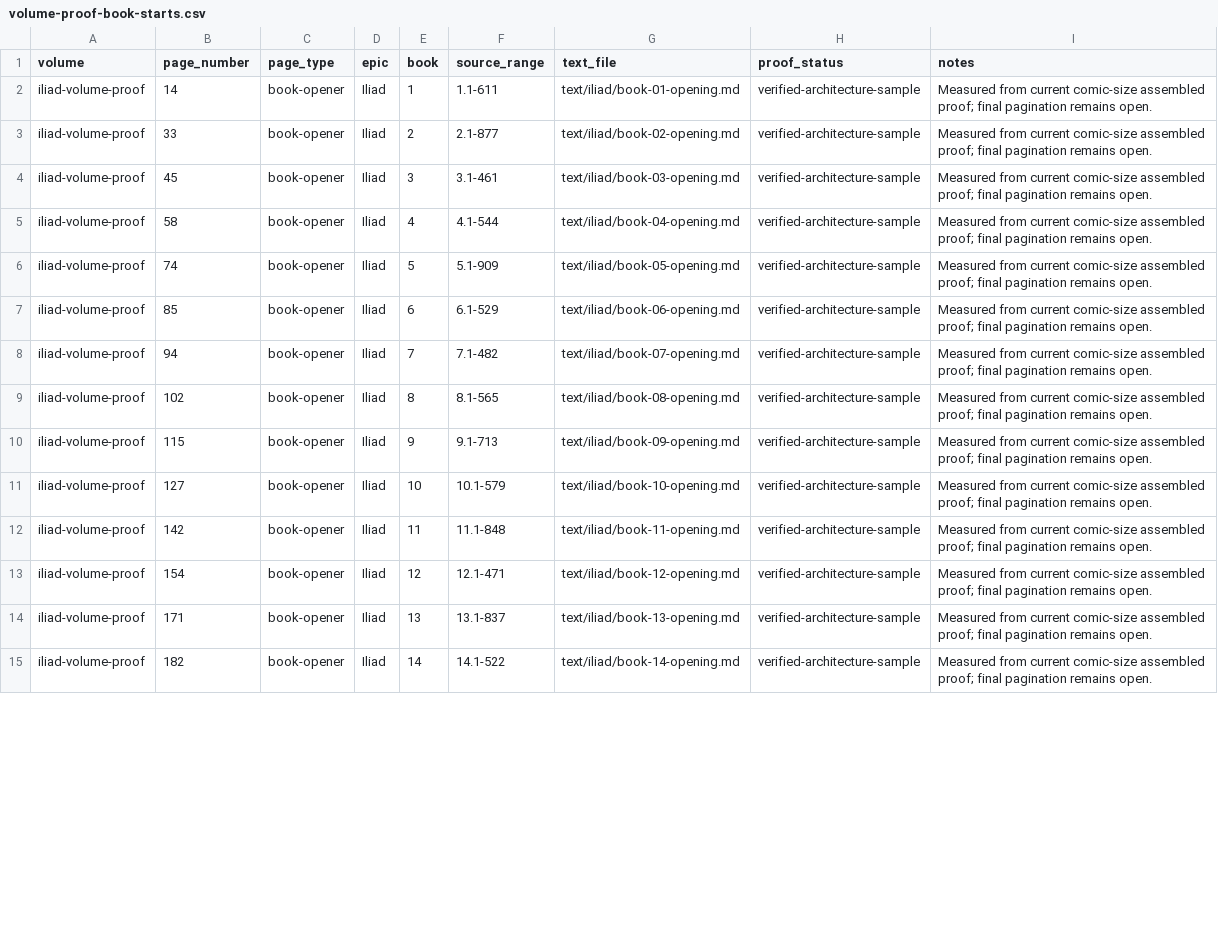
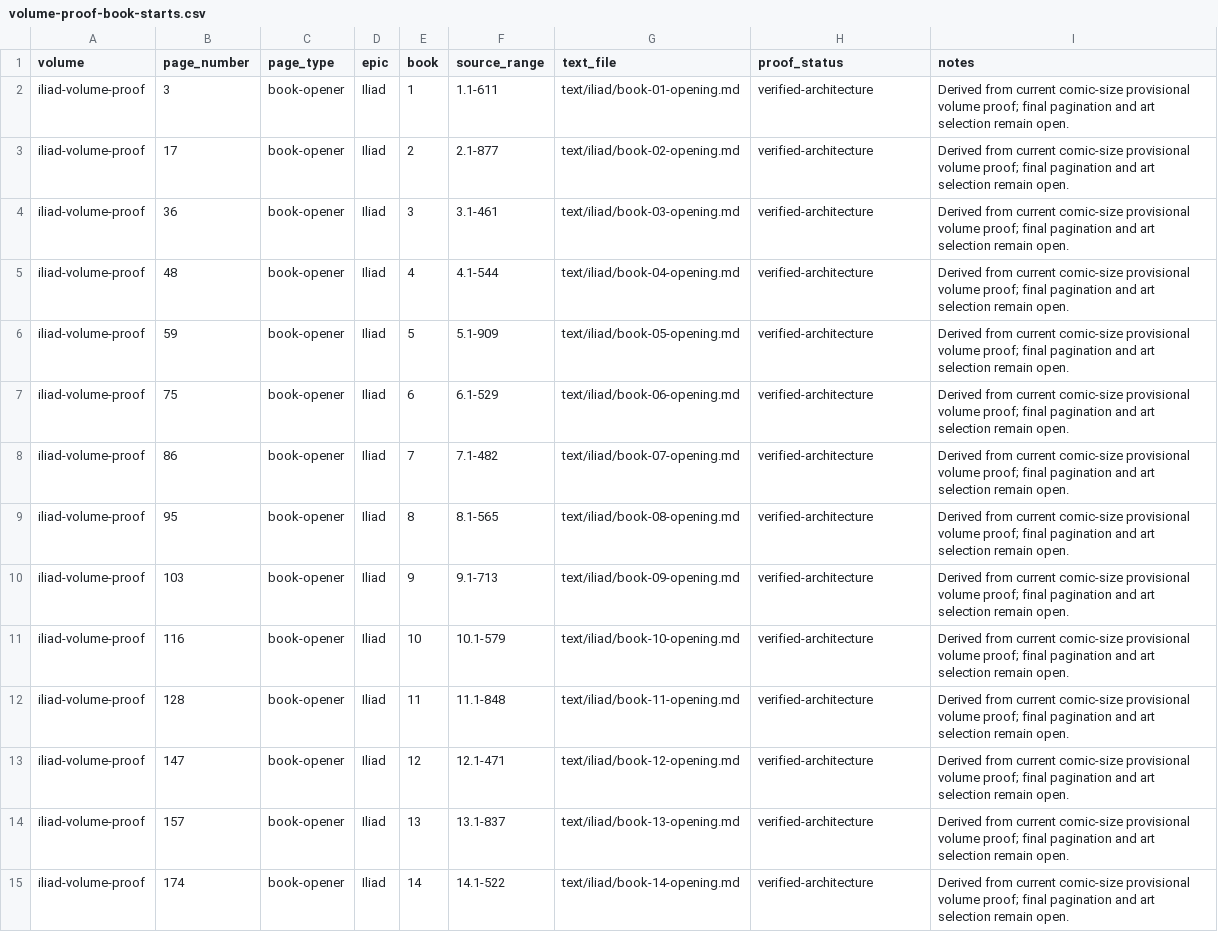
Before and after one commit to CastaliaInstitute/inq-homer-blake, a CSV file: design/volume-proof-book-starts.csv, drawn as a sheet; only a part is shown; the diff covers the shown part only.

Commit message:
Prefer refined illustration candidates in proofs

```diff
--- a/design/volume-proof-book-starts.csv
+++ b/design/volume-proof-book-starts.csv
@@ -1,15 +1,15 @@
 volume,page_number,page_type,epic,book,source_range,text_file,proof_status,notes
-iliad-volume-proof,14,book-opener,Iliad,1,1.1-611,text/iliad/book-01-opening.md,verified-architecture-sample,Measured from current comic-size assembled proof; final pagination remains open.
-iliad-volume-proof,33,book-opener,Iliad,2,2.1-877,text/iliad/book-02-opening.md,verified-architecture-sample,Measured from current comic-size assembled proof; final pagination remains open.
-iliad-volume-proof,45,book-opener,Iliad,3,3.1-461,text/iliad/book-03-opening.md,verified-architecture-sample,Measured from current comic-size assembled proof; final pagination remains open.
-iliad-volume-proof,58,book-opener,Iliad,4,4.1-544,text/iliad/book-04-opening.md,verified-architecture-sample,Measured from current comic-size assembled proof; final pagination remains open.
-iliad-volume-proof,74,book-opener,Iliad,5,5.1-909,text/iliad/book-05-opening.md,verified-architecture-sample,Measured from current comic-size assembled proof; final pagination remains open.
-iliad-volume-proof,85,book-opener,Iliad,6,6.1-529,text/iliad/book-06-opening.md,verified-architecture-sample,Measured from current comic-size assembled proof; final pagination remains open.
-iliad-volume-proof,94,book-opener,Iliad,7,7.1-482,text/iliad/book-07-opening.md,verified-architecture-sample,Measured from current comic-size assembled proof; final pagination remains open.
-iliad-volume-proof,102,book-opener,Iliad,8,8.1-565,text/iliad/book-08-opening.md,verified-architecture-sample,Measured from current comic-size assembled proof; final pagination remains open.
-iliad-volume-proof,115,book-opener,Iliad,9,9.1-713,text/iliad/book-09-opening.md,verified-architecture-sample,Measured from current comic-size assembled proof; final pagination remains open.
-iliad-volume-proof,127,book-opener,Iliad,10,10.1-579,text/iliad/book-10-opening.md,verified-architecture-sample,Measured from current comic-size assembled proof; final pagination remains open.
-iliad-volume-proof,142,book-opener,Iliad,11,11.1-848,text/iliad/book-11-opening.md,verified-architecture-sample,Measured from current comic-size assembled proof; final pagination remains open.
-iliad-volume-proof,154,book-opener,Iliad,12,12.1-471,text/iliad/book-12-opening.md,verified-architecture-sample,Measured from current comic-size assembled proof; final pagination remains open.
-iliad-volume-proof,171,book-opener,Iliad,13,13.1-837,text/iliad/book-13-opening.md,verified-architecture-sample,Measured from current comic-size assembled proof; final pagination remains open.
-iliad-volume-proof,182,book-opener,Iliad,14,14.1-522,text/iliad/book-14-opening.md,verified-architecture-sample,Measured from current comic-size assembled proof; final pagination remains open.
+iliad-volume-proof,3,book-opener,Iliad,1,1.1-611,text/iliad/book-01-opening.md,verified-architecture,Derived from current comic-size provisional volume proof; final pagination and art selection remain open.
+iliad-volume-proof,17,book-opener,Iliad,2,2.1-877,text/iliad/book-02-opening.md,verified-architecture,Derived from current comic-size provisional volume proof; final pagination and art selection remain open.
+iliad-volume-proof,36,book-opener,Iliad,3,3.1-461,text/iliad/book-03-opening.md,verified-architecture,Derived from current comic-size provisional volume proof; final pagination and art selection remain open.
+iliad-volume-proof,48,book-opener,Iliad,4,4.1-544,text/iliad/book-04-opening.md,verified-architecture,Derived from current comic-size provisional volume proof; final pagination and art selection remain open.
+iliad-volume-proof,59,book-opener,Iliad,5,5.1-909,text/iliad/book-05-opening.md,verified-architecture,Derived from current comic-size provisional volume proof; final pagination and art selection remain open.
+iliad-volume-proof,75,book-opener,Iliad,6,6.1-529,text/iliad/book-06-opening.md,verified-architecture,Derived from current comic-size provisional volume proof; final pagination and art selection remain open.
+iliad-volume-proof,86,book-opener,Iliad,7,7.1-482,text/iliad/book-07-opening.md,verified-architecture,Derived from current comic-size provisional volume proof; final pagination and art selection remain open.
+iliad-volume-proof,95,book-opener,Iliad,8,8.1-565,text/iliad/book-08-opening.md,verified-architecture,Derived from current comic-size provisional volume proof; final pagination and art selection remain open.
+iliad-volume-proof,103,book-opener,Iliad,9,9.1-713,text/iliad/book-09-opening.md,verified-architecture,Derived from current comic-size provisional volume proof; final pagination and art selection remain open.
+iliad-volume-proof,116,book-opener,Iliad,10,10.1-579,text/iliad/book-10-opening.md,verified-architecture,Derived from current comic-size provisional volume proof; final pagination and art selection remain open.
+iliad-volume-proof,128,book-opener,Iliad,11,11.1-848,text/iliad/book-11-opening.md,verified-architecture,Derived from current comic-size provisional volume proof; final pagination and art selection remain open.
+iliad-volume-proof,147,book-opener,Iliad,12,12.1-471,text/iliad/book-12-opening.md,verified-architecture,Derived from current comic-size provisional volume proof; final pagination and art selection remain open.
+iliad-volume-proof,157,book-opener,Iliad,13,13.1-837,text/iliad/book-13-opening.md,verified-architecture,Derived from current comic-size provisional volume proof; final pagination and art selection remain open.
+iliad-volume-proof,174,book-opener,Iliad,14,14.1-522,text/iliad/book-14-opening.md,verified-architecture,Derived from current comic-size provisional volume proof; final pagination and art selection remain open.
```
Also changed, not shown: 101 edited cells elsewhere in this file, design/architecture-page-map.csv, 11 other files.
